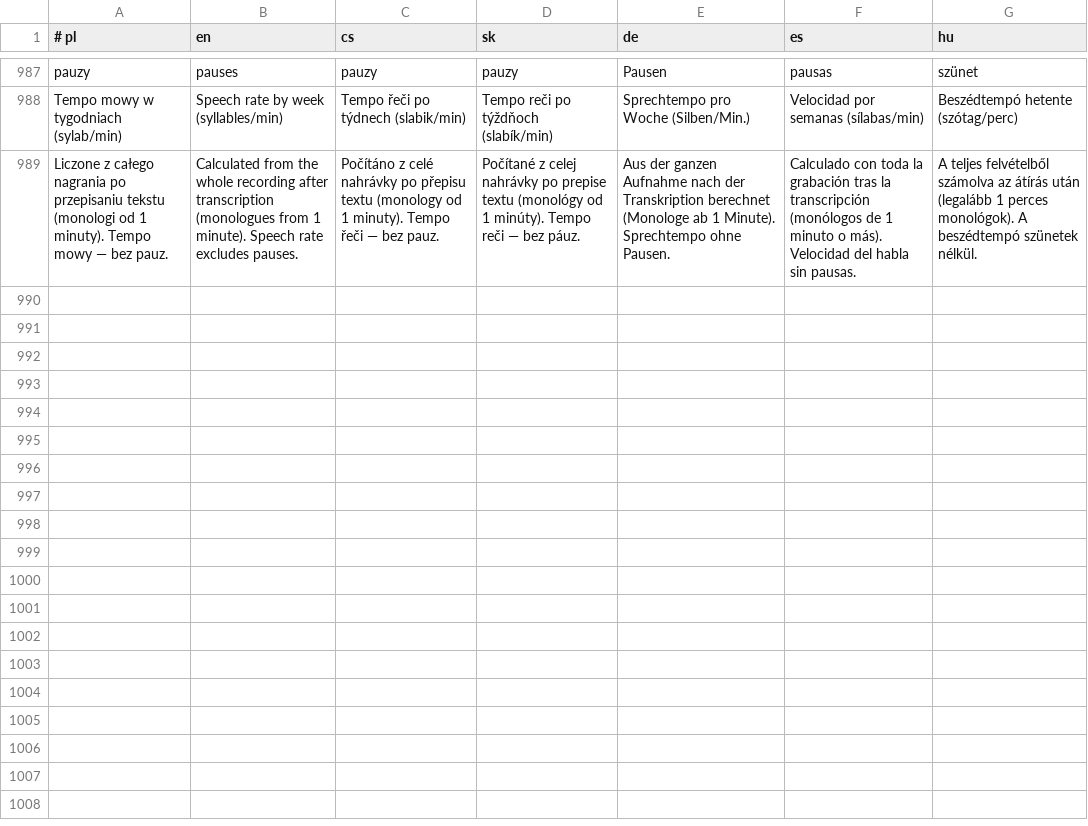
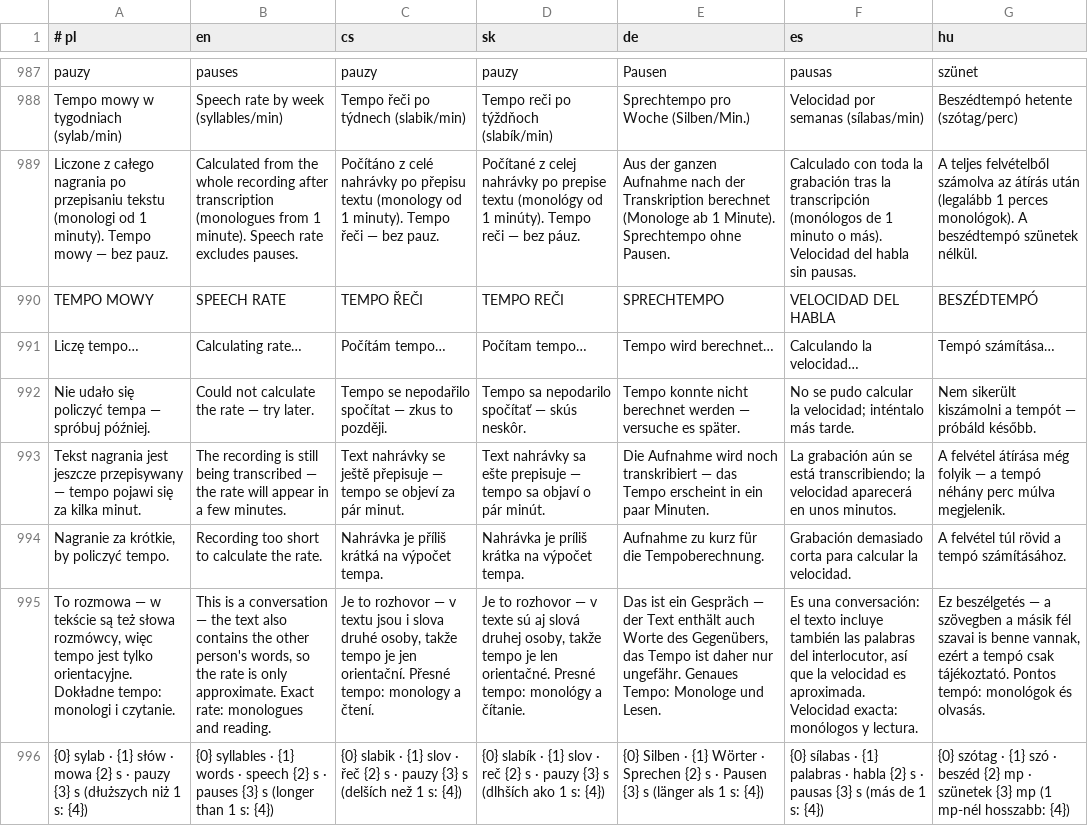
Before and after one commit to mowaiemocje-create/nativeapp, a TSV file: app/src/main/assets/i18n.tsv, drawn as a sheet; only a part is shown, gaps mark what is left out; the diff names each change by its address in the sheet, - before the commit and + after, or states it on an @@ line.

```diff
--- a/app/src/main/assets/i18n.tsv
+++ b/app/src/main/assets/i18n.tsv
+row 990: TEMPO MOWY | SPEECH RATE | TEMPO ŘEČI | TEMPO REČI | SPRECHTEMPO | VELOCIDAD DEL HABLA | BESZÉDTEMPÓ
+row 991: Liczę tempo… | Calculating rate… | Počítám tempo… | Počítam tempo… | Tempo wird berechnet… | Calculando la velocidad… | Tempó számítása…
+row 992: Nie udało się policzyć tempa — spróbuj później. | Could not calculate the rate — try later. | Tempo se nepodařilo spočítat — zkus to později. | Tempo sa nepodarilo spočítať — skús neskôr. | Tempo konnte nicht berechnet werden — versuche es später. | No se pudo calcular la velocidad; inténtalo más tarde. | Nem sikerült kiszámolni a tempót — próbáld később.
+row 993: Tekst nagrania jest jeszcze przepisywany — tempo pojawi się za kilka minut. | The recording is still being transcribed — the rate will appear in a few minutes. | Text nahrávky se ještě přepisuje — tempo se objeví za pár minut. | Text nahrávky sa ešte prepisuje — tempo sa objaví o pár minút. | Die Aufnahme wird noch transkribiert — das Tempo erscheint in ein paar Minuten. | La grabación aún se está transcribiendo; la velocidad aparecerá en unos minutos. | A felvétel átírása még folyik — a tempó néhány perc múlva megjelenik.
+row 994: Nagranie za krótkie, by policzyć tempo. | Recording too short to calculate the rate. | Nahrávka je příliš krátká na výpočet tempa. | Nahrávka je príliš krátka na výpočet tempa. | Aufnahme zu kurz für die Tempoberechnung. | Grabación demasiado corta para calcular la velocidad. | A felvétel túl rövid a tempó számításához.
+row 995: To rozmowa — w tekście są też słowa rozmówcy, więc tempo jest tylko orientacyjne. Dokładne tempo: monologi i czytanie. | This is a conversation — the text also contains the other person's words, so the rate is only approximate. Exact rate: monologues and reading. | Je to rozhovor — v textu jsou i slova druhé osoby, takže tempo je jen orientační. Přesné tempo: monology a čtení. | Je to rozhovor — v texte sú aj slová druhej osoby, takže tempo je len orientačné. Presné tempo: monológy a čítanie. | Das ist ein Gespräch — der Text enthält auch Worte des Gegenübers, das Tempo ist daher nur ungefähr. Genaues Tempo: Monologe und Lesen. | Es una conversación: el texto incluye también las palabras del interlocutor, así que la velocidad es aproximada. Velocidad exacta: monólogos y lectura. | Ez beszélgetés — a szövegben a másik fél szavai is benne vannak, ezért a tempó csak tájékoztató. Pontos tempó: monológok és olvasás.
+row 996: {0} sylab · {1} słów · mowa {2} s · pauzy {3} s (dłuższych niż 1 s: {4}) | {0} syllables · {1} words · speech {2} s · pauses {3} s (longer than 1 s: {4}) | {0} slabik · {1} slov · řeč {2} s · pauzy {3} s (delších než 1 s: {4}) | {0} slabík · {1} slov · reč {2} s · pauzy {3} s (dlhších ako 1 s: {4}) | {0} Silben · {1} Wörter · Sprechen {2} s · Pausen {3} s (länger als 1 s: {4}) | {0} sílabas · {1} palabras · habla {2} s · pausas {3} s (más de 1 s: {4}) | {0} szótag · {1} szó · beszéd {2} mp · szünetek {3} mp (1 mp-nél hosszabb: {4})
```
Also changed, not shown: 2 other files.
